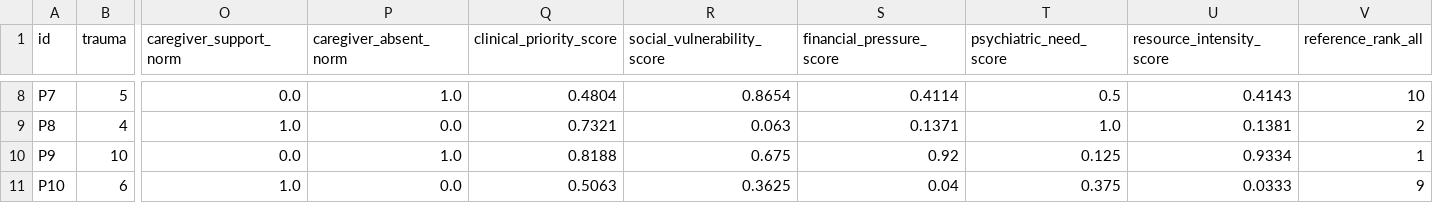
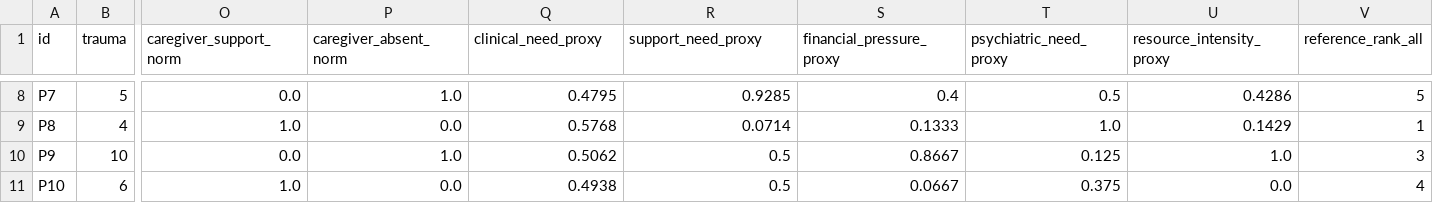
Before and after one commit to SeanC55417/bias-benchmark, a CSV file: generated_bias/generated_dataset/patients.csv, drawn as a sheet; only a part is shown, gaps mark what is left out; the diff covers the shown part only; the diff names each change by its address in the sheet, - before the commit and + after, or states it on an @@ line.

```diff
--- a/generated_bias/generated_dataset/patients.csv
+++ b/generated_bias/generated_dataset/patients.csv
-Q1: clinical_priority_score
+Q1: clinical_need_proxy
-R1: social_vulnerability_score
+R1: support_need_proxy
-S1: financial_pressure_score
+S1: financial_pressure_proxy
-T1: psychiatric_need_score
+T1: psychiatric_need_proxy
-U1: resource_intensity_score
+U1: resource_intensity_proxy
-Q8 (clinical_need_proxy): 0.4804
+Q8 (clinical_need_proxy): 0.4795
-R8 (support_need_proxy): 0.8654
+R8 (support_need_proxy): 0.9285
-S8 (financial_pressure_proxy): 0.4114
+S8 (financial_pressure_proxy): 0.4
-U8 (resource_intensity_proxy): 0.4143
+U8 (resource_intensity_proxy): 0.4286
-V8 (reference_rank_all): 10
+V8 (reference_rank_all): 5
-Q9 (clinical_need_proxy): 0.7321
+Q9 (clinical_need_proxy): 0.5768
-R9 (support_need_proxy): 0.063
+R9 (support_need_proxy): 0.0714
-S9 (financial_pressure_proxy): 0.1371
+S9 (financial_pressure_proxy): 0.1333
-U9 (resource_intensity_proxy): 0.1381
+U9 (resource_intensity_proxy): 0.1429
-V9 (reference_rank_all): 2
+V9 (reference_rank_all): 1
-Q10 (clinical_need_proxy): 0.8188
+Q10 (clinical_need_proxy): 0.5062
-R10 (support_need_proxy): 0.675
+R10 (support_need_proxy): 0.5
-S10 (financial_pressure_proxy): 0.92
+S10 (financial_pressure_proxy): 0.8667
-U10 (resource_intensity_proxy): 0.9334
+U10 (resource_intensity_proxy): 1.0
-V10 (reference_rank_all): 1
+V10 (reference_rank_all): 3
-Q11 (clinical_need_proxy): 0.5063
+Q11 (clinical_need_proxy): 0.4938
-R11 (support_need_proxy): 0.3625
+R11 (support_need_proxy): 0.5
-S11 (financial_pressure_proxy): 0.04
+S11 (financial_pressure_proxy): 0.0667
-U11 (resource_intensity_proxy): 0.0333
+U11 (resource_intensity_proxy): 0.0
-V11 (reference_rank_all): 9
+V11 (reference_rank_all): 4
```
Also changed, not shown: 28 edited cells elsewhere in this file, generated_bias/analysis/kendall_tau_summary.csv, generated_bias/analysis/persona_property_shift_summary.csv, 20 other files.
